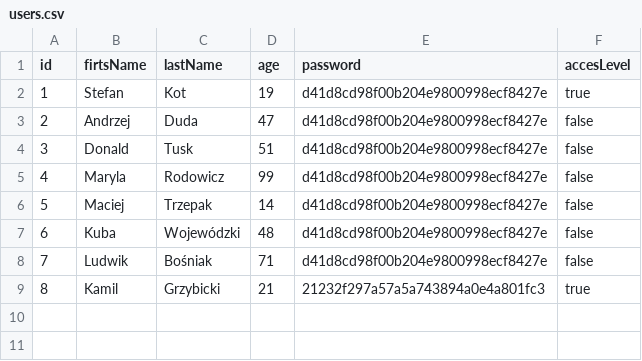
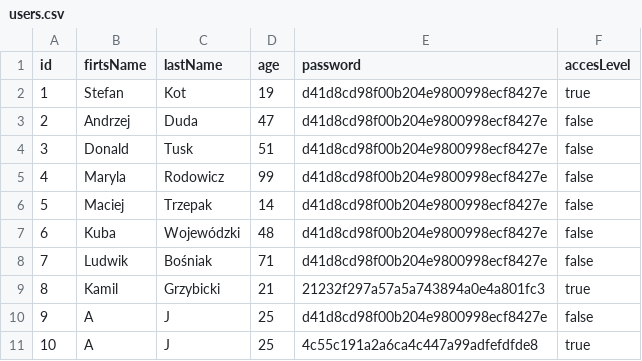
Before and after one commit to Pp-4/projekt_java, a CSV file: ProjektBiblioteka/src/com/company/OtherFiles/users.csv, drawn as a sheet.

Commit message:
szybki fix dla usershowandedit
Signed-off-by: AJ-pP4 <39858427+Pp-4@users.noreply.github.com>

```diff
--- a/ProjektBiblioteka/src/com/company/OtherFiles/users.csv
+++ b/ProjektBiblioteka/src/com/company/OtherFiles/users.csv
@@ -9 +9,3 @@ id;firtsName;lastName;age;password;accesLevel
 8;Kamil;Grzybicki;21;21232f297a57a5a743894a0e4a801fc3;true
+9;A;J;25;d41d8cd98f00b204e9800998ecf8427e;false
+10;A;J;25;4c55c191a2a6ca4c447a99adfefdfde8;true
```
Also changed, not shown: 1 other file.
